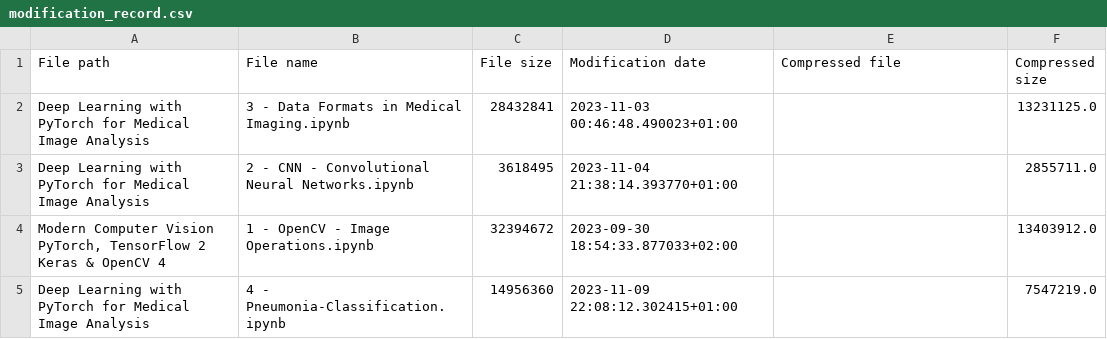
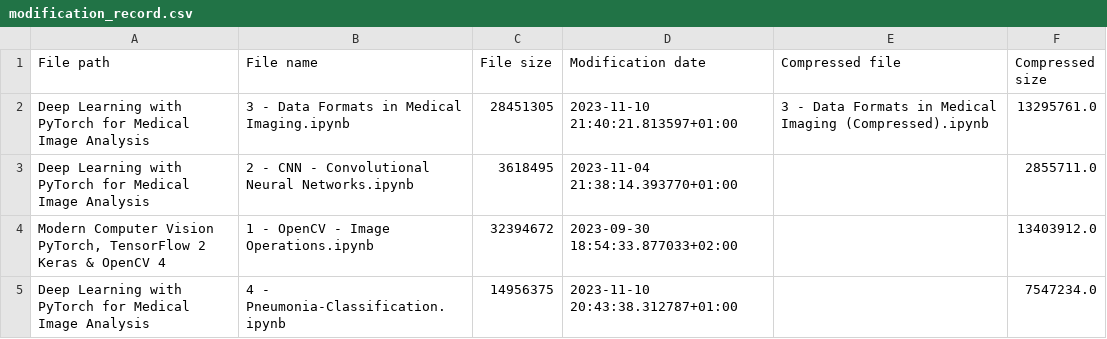
Before and after one commit to RaphaelZH/OpenCV_Program_EN, a CSV file: modification_record.csv, drawn as a sheet.

```diff
--- a/modification_record.csv
+++ b/modification_record.csv
@@ -1,5 +1,5 @@
 File path,File name,File size,Modification date,Compressed file,Compressed size
-Deep Learning with PyTorch for Medical Image Analysis,3 - Data Formats in Medical Imaging.ipynb,28432841,2023-11-03 00:46:48.490023+01:00,,13231125.0
+Deep Learning with PyTorch for Medical Image Analysis,3 - Data Formats in Medical Imaging.ipynb,28451305,2023-11-10 21:40:21.813597+01:00,3 - Data Formats in Medical Imaging (Compressed).ipynb,13295761.0
 Deep Learning with PyTorch for Medical Image Analysis,2 - CNN - Convolutional Neural Networks.ipynb,3618495,2023-11-04 21:38:14.393770+01:00,,2855711.0
 "Modern Computer Vision PyTorch, TensorFlow 2 Keras & OpenCV 4",1 - OpenCV - Image Operations.ipynb,32394672,2023-09-30 18:54:33.877033+02:00,,13403912.0
-Deep Learning with PyTorch for Medical Image Analysis,4 - Pneumonia-Classification.ipynb,14956360,2023-11-09 22:08:12.302415+01:00,,7547219.0
+Deep Learning with PyTorch for Medical Image Analysis,4 - Pneumonia-Classification.ipynb,14956375,2023-11-10 20:43:38.312787+01:00,,7547234.0
```
Also changed, not shown: 2 other files.
